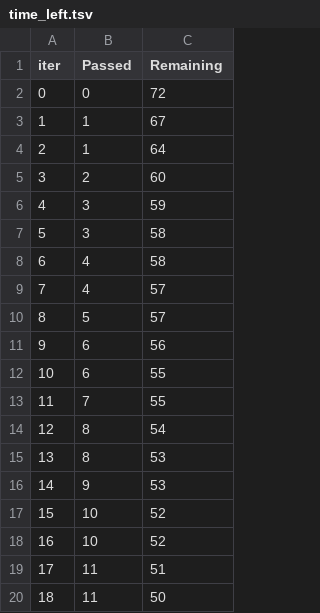
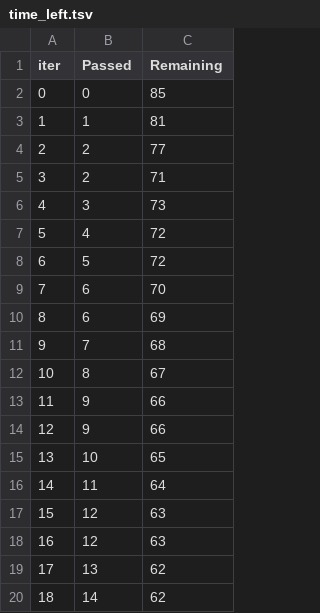
Before and after one commit to MishaSutariya/mlproject, a TSV file: catboost_info/time_left.tsv, drawn as a sheet; only a part is shown; the diff covers the shown part only.

```diff
--- a/catboost_info/time_left.tsv
+++ b/catboost_info/time_left.tsv
@@ -1,20 +1,20 @@
 iter	Passed	Remaining
-0	0	72
-1	1	67
-2	1	64
-3	2	60
-4	3	59
-5	3	58
-6	4	58
-7	4	57
-8	5	57
-9	6	56
-10	6	55
-11	7	55
-12	8	54
-13	8	53
-14	9	53
-15	10	52
-16	10	52
-17	11	51
-18	11	50
+0	0	85
+1	1	81
+2	2	77
+3	2	71
+4	3	73
+5	4	72
+6	5	72
+7	6	70
+8	6	69
+9	7	68
+10	8	67
+11	9	66
+12	9	66
+13	10	65
+14	11	64
+15	12	63
+16	12	63
+17	13	62
+18	14	62
```
Also changed, not shown: 159 edited cells elsewhere in this file, 3 other files.
